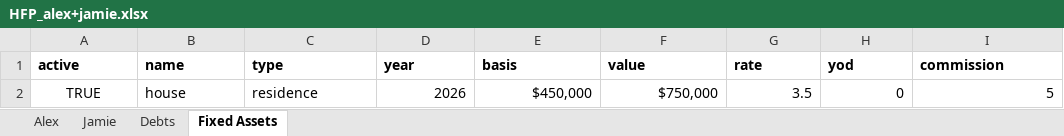
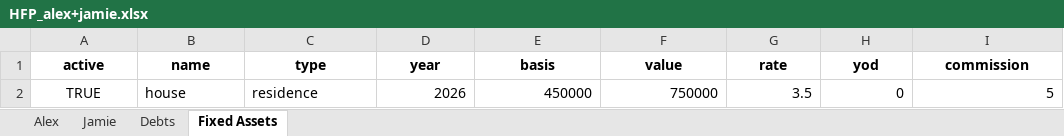
Before and after one commit to lowkeylabs/roost, an Excel workbook: examples/example01/HFP_alex+jamie.xlsx, sheet Fixed Assets, drawn as a sheet; values as stored, in another font and other column widths than the file's, no borders; the diff names each change by its address in the sheet, - before the commit and + after, or states it on an @@ line.

```diff
--- a/examples/example01/HFP_alex+jamie.xlsx (sheet Fixed Assets)
+++ b/examples/example01/HFP_alex+jamie.xlsx (sheet Fixed Assets)
-A1:I1 alignment: left
+A1:I1 alignment: center
-E2 (basis): $450,000
+E2 (basis): 450000
-F2 (value): $750,000
+F2 (value): 750000
```
Also changed, not shown: sheet Alex, sheet Jamie, sheet Debts, examples/example01/HFP_jack+jill.xlsx, examples/example01/HFP_jon+jane.xlsx, 45 other files.
